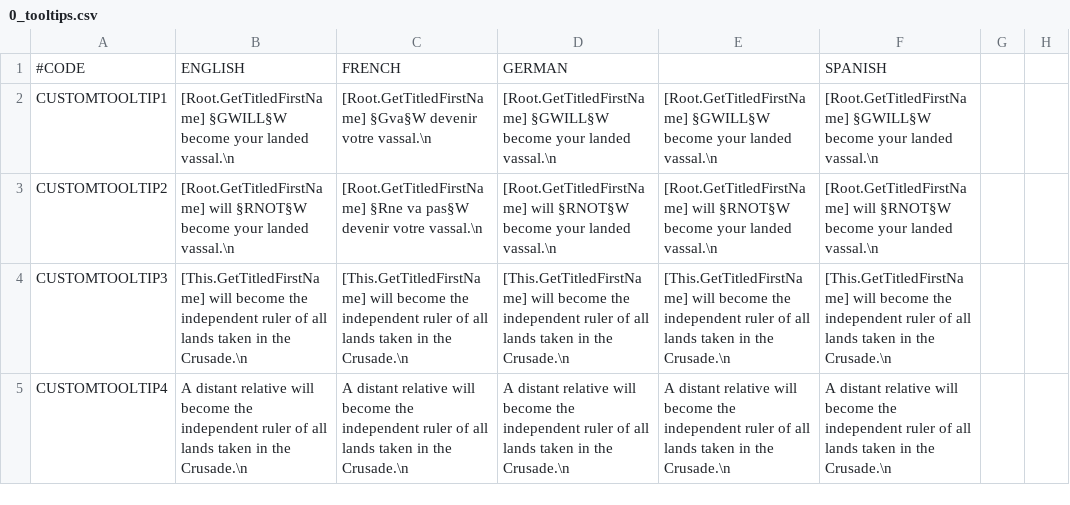
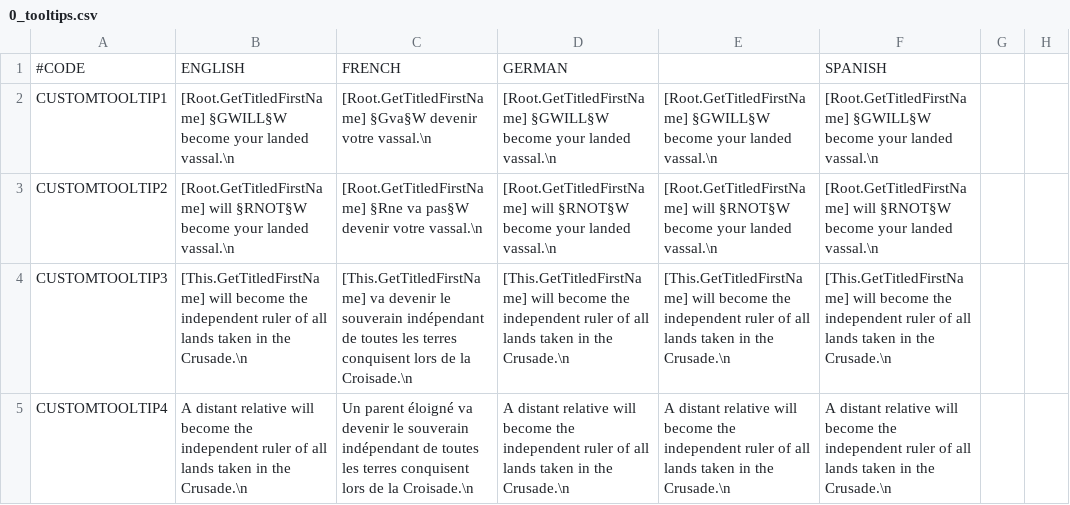
Before and after one commit to ck2plus/CK2Plus_Archive, a CSV file: CK2Plus/CK2Plus/localisation/0_tooltips.csv, drawn as a sheet; only a part is shown; the diff names each change by its address in the sheet, - before the commit and + after, or states it on an @@ line.

```diff
--- a/CK2Plus/CK2Plus/localisation/0_tooltips.csv
+++ b/CK2Plus/CK2Plus/localisation/0_tooltips.csv
-C4: [This.GetTitledFirstName] will become the independent ruler of all lands taken in the Crusade.\n
+C4: [This.GetTitledFirstName] va devenir le souverain indépendant de toutes les terres conquisent lors de la Croisade.\n
-C5: A distant relative will become the independent ruler of all lands taken in the Crusade.\n
+C5: Un parent éloigné va devenir le souverain indépendant de toutes les terres conquisent lors de la Croisade.\n
```
Also changed, not shown: CK2Plus/CK2Plus/localisation/0_PMM.csv, CK2Plus/CK2Plus/localisation/0_SyrenNickMod.csv, 36 other files.
